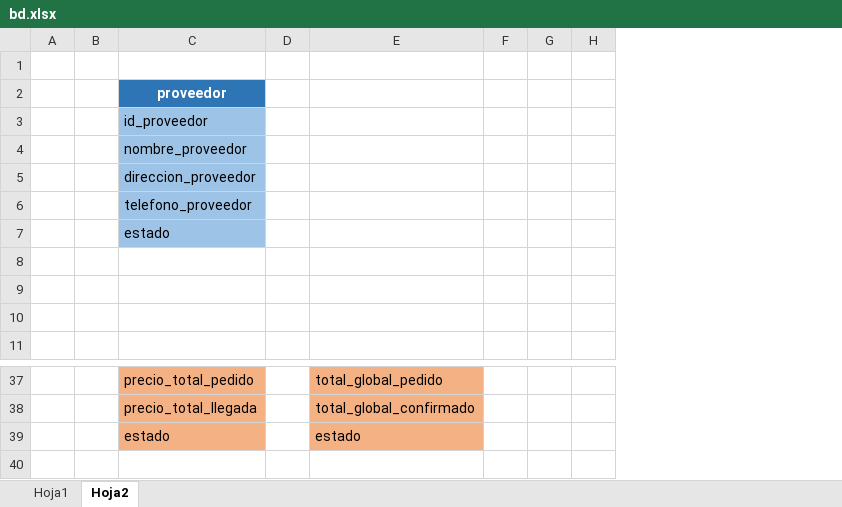
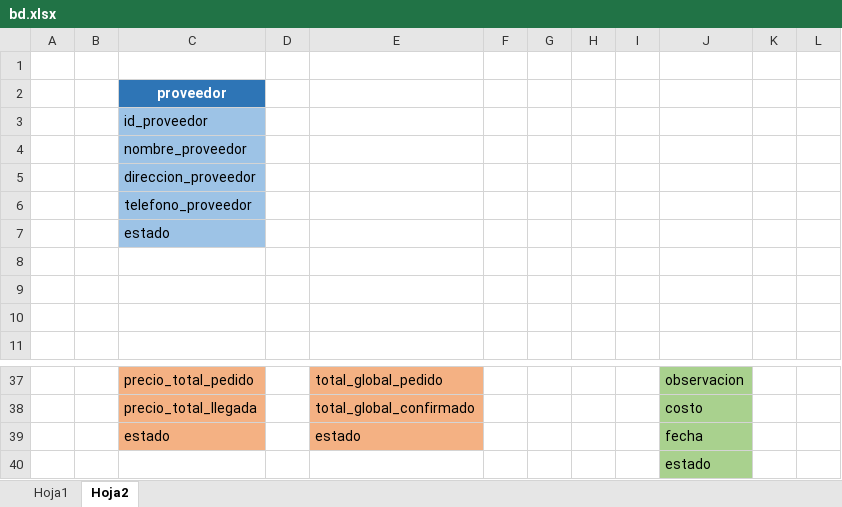
Before and after one commit to Jupazago11/osiris-1, an Excel workbook: bd/bd.xlsx, sheet Hoja2, drawn as a sheet; only a part is shown, gaps mark what is left out; values as stored, in another font and other column widths than the file's, no borders; charts and pictures not drawn; the diff names each change by its address in the sheet, - before the commit and + after, or states it on an @@ line.

```diff
--- a/bd/bd.xlsx (sheet Hoja2)
+++ b/bd/bd.xlsx (sheet Hoja2)
+column I, empty
+column J, rows 37-39: observacion | costo | fecha
+column K, empty
+column L, empty
+row 40:  |  |  |  |  |  |  |  |  | estado
```
Also changed, not shown: charts or pictures, 6 other files.
